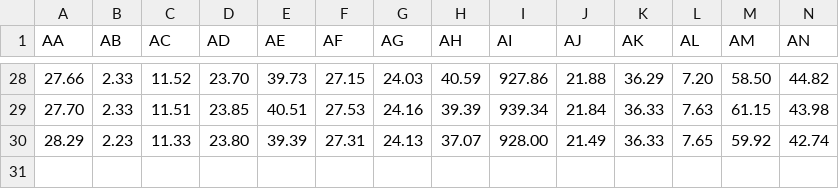
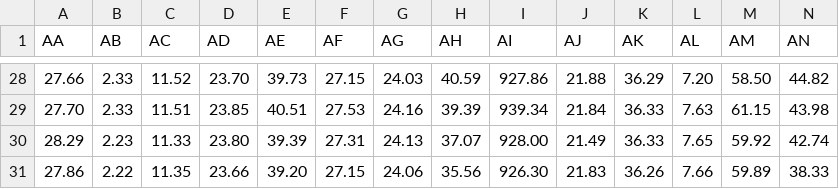
Before and after one commit to PinkNekoFist/Programing-design-2, a CSV file: hw3/data.csv, drawn as a sheet; only a part is shown, gaps mark what is left out; rows hold the shown columns only; the diff names each change by its address in the sheet, - before the commit and + after, or states it on an @@ line.

```diff
--- a/hw3/data.csv
+++ b/hw3/data.csv
+row 31: 27.86 | 2.22 | 11.35 | 23.66 | 39.20 | 27.15 | 24.06 | 35.56 | 926.30 | 21.83 | 36.26 | 7.66 | 59.89 | 38.33
```
Also changed, not shown: 3 other files.
